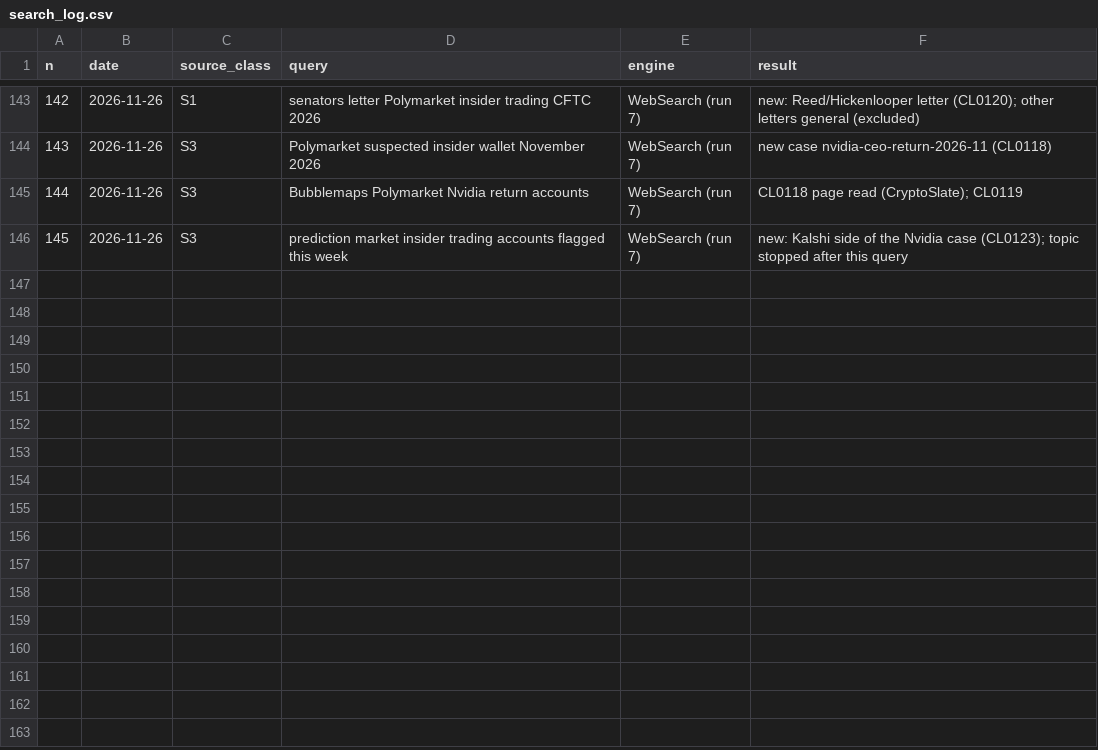
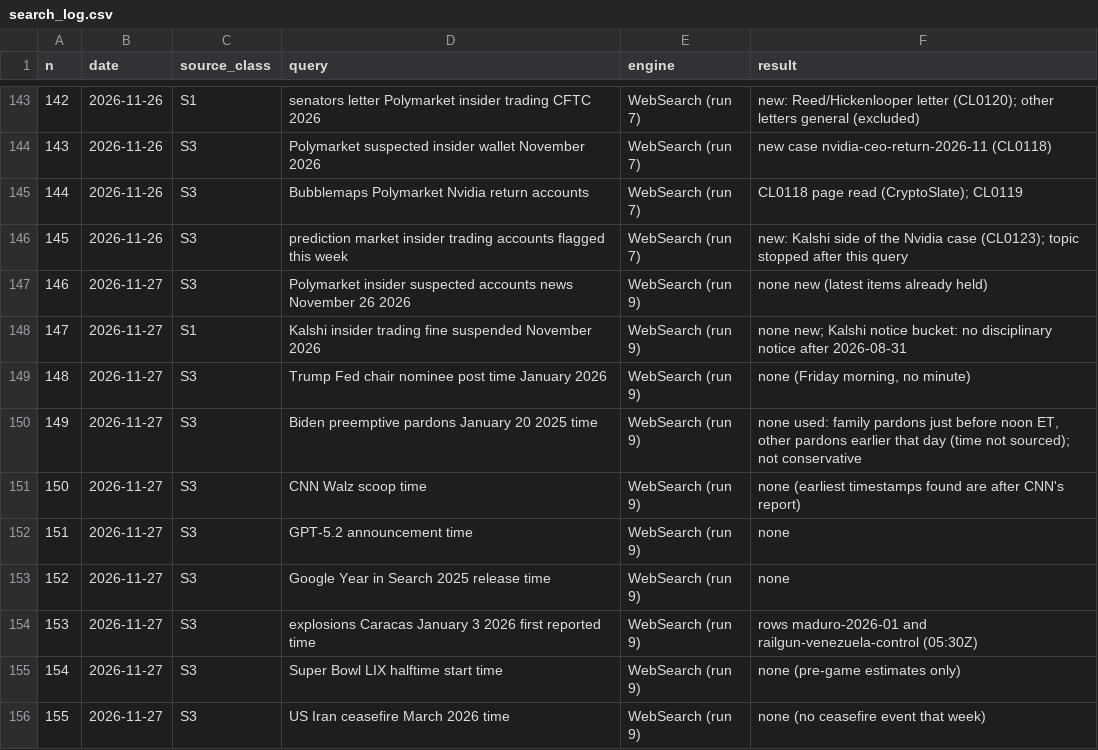
Before and after one commit to ibrhmyi/insider, a CSV file: dataset/logs/search_log.csv, drawn as a sheet; only a part is shown, gaps mark what is left out; the diff names each change by its address in the sheet, - before the commit and + after, or states it on an @@ line.

```diff
--- a/dataset/logs/search_log.csv
+++ b/dataset/logs/search_log.csv
+row 147: 146 | 2026-11-27 | S3 | Polymarket insider suspected accounts news November 26 2026 | WebSearch (run 9) | none new (latest items already held)
+row 148: 147 | 2026-11-27 | S1 | Kalshi insider trading fine suspended November 2026 | WebSearch (run 9) | none new; Kalshi notice bucket: no disciplinary notice after 2026-08-31
+row 149: 148 | 2026-11-27 | S3 | Trump Fed chair nominee post time January 2026 | WebSearch (run 9) | none (Friday morning, no minute)
+row 150: 149 | 2026-11-27 | S3 | Biden preemptive pardons January 20 2025 time | WebSearch (run 9) | none used: family pardons just before noon ET, other pardons earlier that day (time not sourced); not conservative
+row 151: 150 | 2026-11-27 | S3 | CNN Walz scoop time | WebSearch (run 9) | none (earliest timestamps found are after CNN's report)
+row 152: 151 | 2026-11-27 | S3 | GPT-5.2 announcement time | WebSearch (run 9) | none
+row 153: 152 | 2026-11-27 | S3 | Google Year in Search 2025 release time | WebSearch (run 9) | none
+row 154: 153 | 2026-11-27 | S3 | explosions Caracas January 3 2026 first reported time | WebSearch (run 9) | rows maduro-2026-01 and railgun-venezuela-control (05:30Z)
+row 155: 154 | 2026-11-27 | S3 | Super Bowl LIX halftime start time | WebSearch (run 9) | none (pre-game estimates only)
+row 156: 155 | 2026-11-27 | S3 | US Iran ceasefire March 2026 time | WebSearch (run 9) | none (no ceasefire event that week)
```
Also changed, not shown: dataset/data/event_times.csv, 1 other file.
